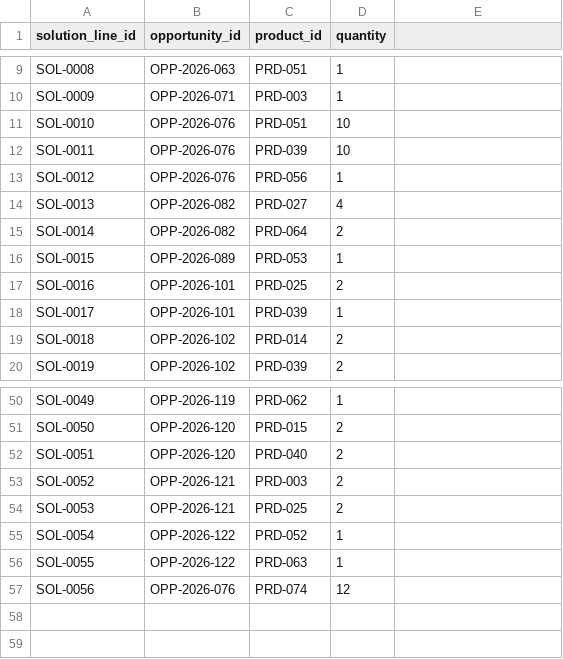
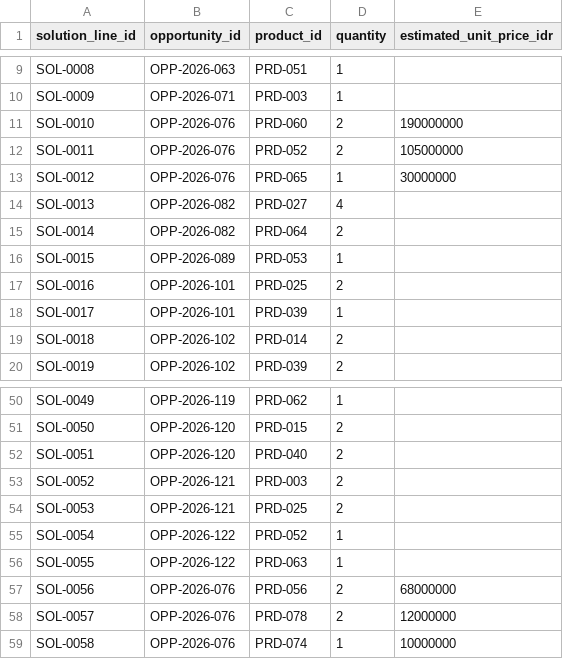
Before and after one commit to masttom/northstar-ai-sales-copilot, a CSV file: data/seed/opportunity_solution_lines.csv, drawn as a sheet; only a part is shown, gaps mark what is left out; the diff names each change by its address in the sheet, - before the commit and + after, or states it on an @@ line.

```diff
--- a/data/seed/opportunity_solution_lines.csv
+++ b/data/seed/opportunity_solution_lines.csv
-E1: (empty)
+E1: estimated_unit_price_idr
-C11 (product_id): PRD-051
+C11 (product_id): PRD-060
-D11:D12 (quantity): 10
+D11:D12 (quantity): 2
-E11 (estimated_unit_price_idr): (empty)
+E11 (estimated_unit_price_idr): 190000000
-C12 (product_id): PRD-039
+C12 (product_id): PRD-052
-E12 (estimated_unit_price_idr): (empty)
+E12 (estimated_unit_price_idr): 105000000
-C13 (product_id): PRD-056
+C13 (product_id): PRD-065
-E13 (estimated_unit_price_idr): (empty)
+E13 (estimated_unit_price_idr): 30000000
-C57 (product_id): PRD-074
+C57 (product_id): PRD-056
-D57 (quantity): 12
+D57 (quantity): 2
-E57 (estimated_unit_price_idr): (empty)
+E57 (estimated_unit_price_idr): 68000000
+row 58: SOL-0057 | OPP-2026-076 | PRD-078 | 2 | 12000000
+row 59: SOL-0058 | OPP-2026-076 | PRD-074 | 1 | 10000000
```
Also changed, not shown: data/seed/opportunities.csv, data/seed/products.csv, 2 other files.
